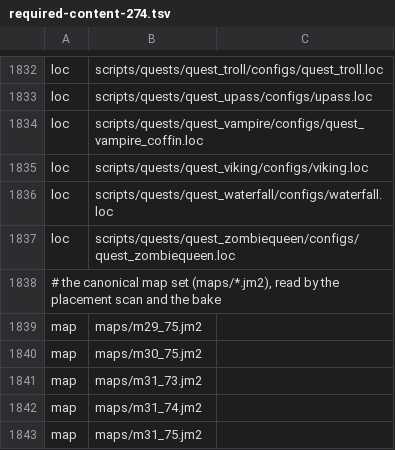
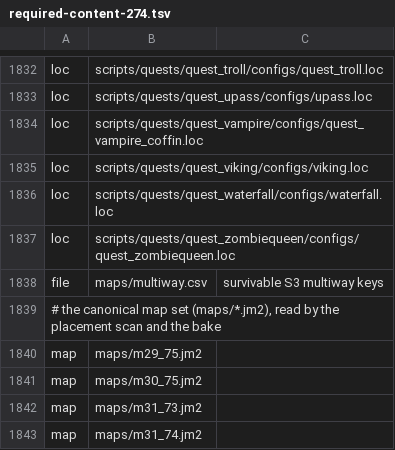
Before and after one commit to acfrazier/274bot, a TSV file: crates/nav-planner/src/required-content-274.tsv, drawn as a sheet; only a part is shown, gaps mark what is left out; the shorter side is filled out with more unchanged rows.

Commit message:
nav: publish combined 274V18 pack with multiway keys and reachability atlas
Produce sorted multiway keys from each revision's maps/multiway.csv.
Bake movement components, directed closures, loc stands, teleports and
essence session templates. Reject 274V17 with the typed rebake
diagnostic. Identify the Shilo cart journal gate by Hajedy's NPC id.

```diff
--- a/crates/nav-planner/src/required-content-274.tsv
+++ b/crates/nav-planner/src/required-content-274.tsv
@@ -1837,2 +1837,3 @@ loc	scripts/quests/quest_waterfall/configs/waterfall.loc
 loc	scripts/quests/quest_zombiequeen/configs/quest_zombiequeen.loc
+file	maps/multiway.csv	survivable S3 multiway keys
 # the canonical map set (maps/*.jm2), read by the placement scan and the bake
```
Also changed, not shown: crates/nav-planner/src/required-content-289.tsv, 29 other files.
